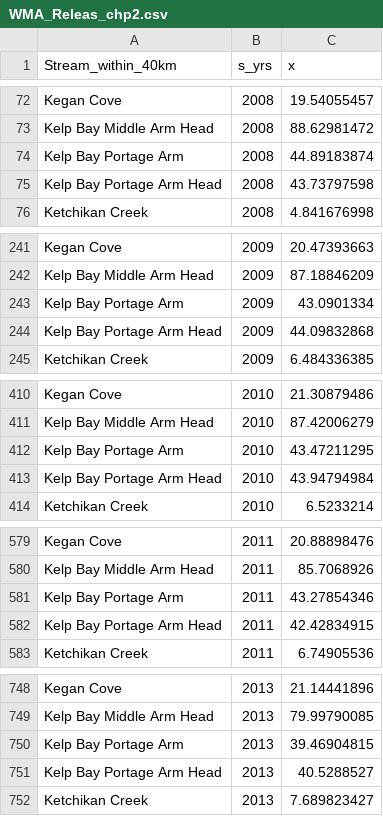
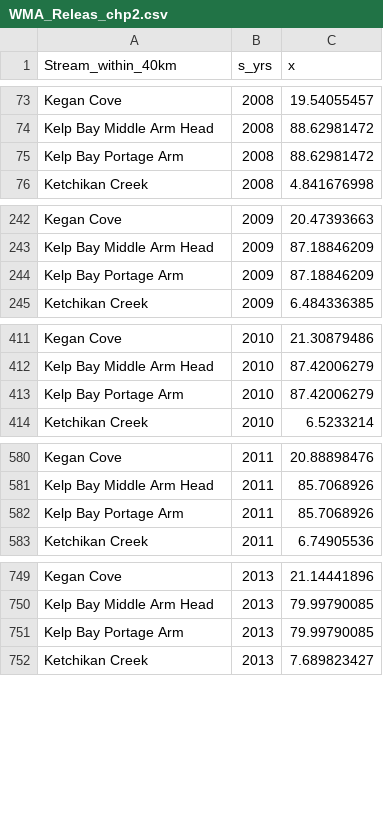
Before and after one commit to mkpayne18/Chp2_analysis, a CSV file: Data/WMA_Releas_chp2.csv, drawn as a sheet; only a part is shown, gaps mark what is left out; the diff covers the shown part only.

```diff
--- a/Data/WMA_Releas_chp2.csv
+++ b/Data/WMA_Releas_chp2.csv
@@ -73,4 +74,3 @@ Kegan Cove,2008,19.54055457
 Kelp Bay Middle Arm Head,2008,88.62981472
-Kelp Bay Portage Arm,2008,44.89183874
-Kelp Bay Portage Arm Head,2008,43.73797598
+Kelp Bay Portage Arm,2008,88.62981472
 Ketchikan Creek,2008,4.841676998
@@ -242,4 +243,3 @@ Kegan Cove,2009,20.47393663
 Kelp Bay Middle Arm Head,2009,87.18846209
-Kelp Bay Portage Arm,2009,43.0901334
-Kelp Bay Portage Arm Head,2009,44.09832868
+Kelp Bay Portage Arm,2009,87.18846209
 Ketchikan Creek,2009,6.484336385
@@ -411,4 +412,3 @@ Kegan Cove,2010,21.30879486
 Kelp Bay Middle Arm Head,2010,87.42006279
-Kelp Bay Portage Arm,2010,43.47211295
-Kelp Bay Portage Arm Head,2010,43.94794984
+Kelp Bay Portage Arm,2010,87.42006279
 Ketchikan Creek,2010,6.5233214
@@ -580,4 +581,3 @@ Kegan Cove,2011,20.88898476
 Kelp Bay Middle Arm Head,2011,85.7068926
-Kelp Bay Portage Arm,2011,43.27854346
-Kelp Bay Portage Arm Head,2011,42.42834915
+Kelp Bay Portage Arm,2011,85.7068926
 Ketchikan Creek,2011,6.74905536
@@ -749,4 +750,3 @@ Kegan Cove,2013,21.14441896
 Kelp Bay Middle Arm Head,2013,79.99790085
-Kelp Bay Portage Arm,2013,39.46904815
-Kelp Bay Portage Arm Head,2013,40.5288527
+Kelp Bay Portage Arm,2013,79.99790085
 Ketchikan Creek,2013,7.689823427
```
Also changed, not shown: 10 added rows, 5 removed rows and 5 edited cells elsewhere in this file, Data/Chp2_StreamPoints.csv, Data/Cons_Abundance_Chp2.csv, 4 other files.
